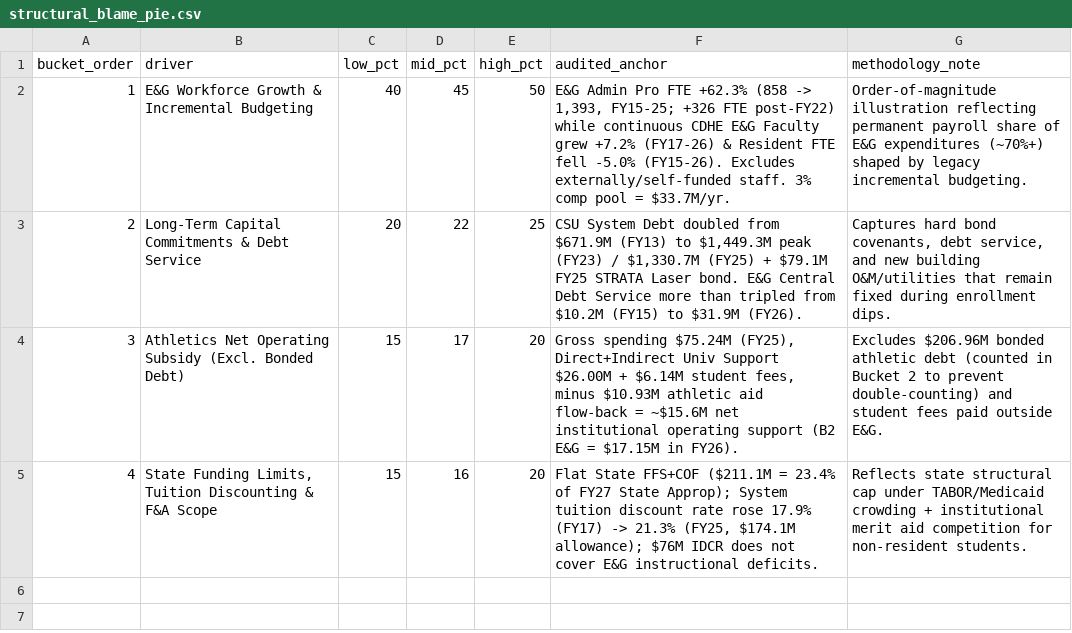
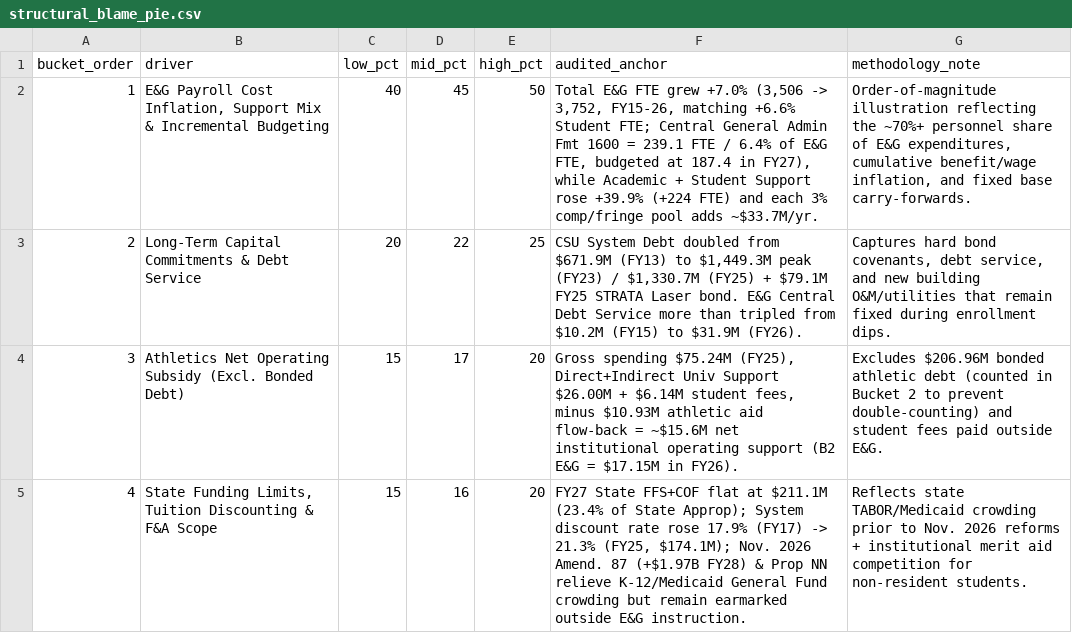
Before and after one commit to matthewross07/csu_budget_context, a CSV file: data/processed/structural_blame_pie.csv, drawn as a sheet.

```diff
--- a/data/processed/structural_blame_pie.csv
+++ b/data/processed/structural_blame_pie.csv
@@ -1,5 +1,5 @@
 bucket_order,driver,low_pct,mid_pct,high_pct,audited_anchor,methodology_note
-1,E&G Workforce Growth & Incremental Budgeting,40,45,50,"E&G Admin Pro FTE +62.3% (858 -> 1,393, FY15-25; +326 FTE post-FY22) while continuous CDHE E&G Faculty grew +7.2% (FY17-26) & Resident FTE fell -5.0% (FY15-26). Excludes externally/self-funded staff. 3% comp pool = $33.7M/yr.",Order-of-magnitude illustration reflecting permanent payroll share of E&G expenditures (~70%+) shaped by legacy incremental budgeting.
+1,"E&G Payroll Cost Inflation, Support Mix & Incremental Budgeting",40,45,50,"Total E&G FTE grew +7.0% (3,506 -> 3,752, FY15-26, matching +6.6% Student FTE; Central General Admin Fmt 1600 = 239.1 FTE / 6.4% of E&G FTE, budgeted at 187.4 in FY27), while Academic + Student Support rose +39.9% (+224 FTE) and each 3% comp/fringe pool adds ~$33.7M/yr.","Order-of-magnitude illustration reflecting the ~70%+ personnel share of E&G expenditures, cumulative benefit/wage inflation, and fixed base carry-forwards."
 2,Long-Term Capital Commitments & Debt Service,20,22,25,"CSU System Debt doubled from $671.9M (FY13) to $1,449.3M peak (FY23) / $1,330.7M (FY25) + $79.1M FY25 STRATA Laser bond. E&G Central Debt Service more than tripled from $10.2M (FY15) to $31.9M (FY26).","Captures hard bond covenants, debt service, and new building O&M/utilities that remain fixed during enrollment dips."
 3,Athletics Net Operating Subsidy (Excl. Bonded Debt),15,17,20,"Gross spending $75.24M (FY25), Direct+Indirect Univ Support $26.00M + $6.14M student fees, minus $10.93M athletic aid flow-back = ~$15.6M net institutional operating support (B2 E&G = $17.15M in FY26).",Excludes $206.96M bonded athletic debt (counted in Bucket 2 to prevent double-counting) and student fees paid outside E&G.
-4,"State Funding Limits, Tuition Discounting & F&A Scope",15,16,20,"Flat State FFS+COF ($211.1M = 23.4% of FY27 State Approp); System tuition discount rate rose 17.9% (FY17) -> 21.3% (FY25, $174.1M allowance); $76M IDCR does not cover E&G instructional deficits.",Reflects state structural cap under TABOR/Medicaid crowding + institutional merit aid competition for non-resident students.
+4,"State Funding Limits, Tuition Discounting & F&A Scope",15,16,20,"FY27 State FFS+COF flat at $211.1M (23.4% of State Approp); System discount rate rose 17.9% (FY17) -> 21.3% (FY25, $174.1M); Nov. 2026 Amend. 87 (+$1.97B FY28) & Prop NN relieve K-12/Medicaid General Fund crowding but remain earmarked outside E&G instruction.",Reflects state TABOR/Medicaid crowding prior to Nov. 2026 reforms + institutional merit aid competition for non-resident students.
```
Also changed, not shown: data/processed/topline_takeaway_summary.csv, data/sources_manifest.csv, 39 other files.
